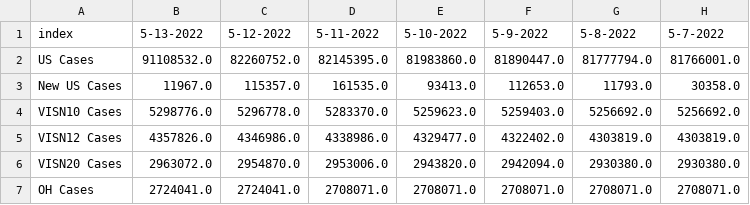
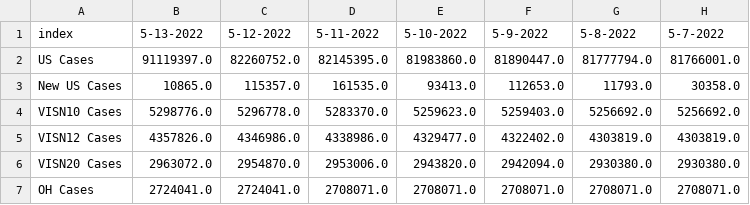
Before and after one commit to trebbag/VACovid, a CSV file: CCTVAChart2.csv, drawn as a sheet; only a part is shown; the diff names each change by its address in the sheet, - before the commit and + after, or states it on an @@ line.

```diff
--- a/CCTVAChart2.csv
+++ b/CCTVAChart2.csv
-B2: 91108532.0
+B2: 91119397.0
-B3: 11967.0
+B3: 10865.0
```
Also changed, not shown: VAChart.csv.
